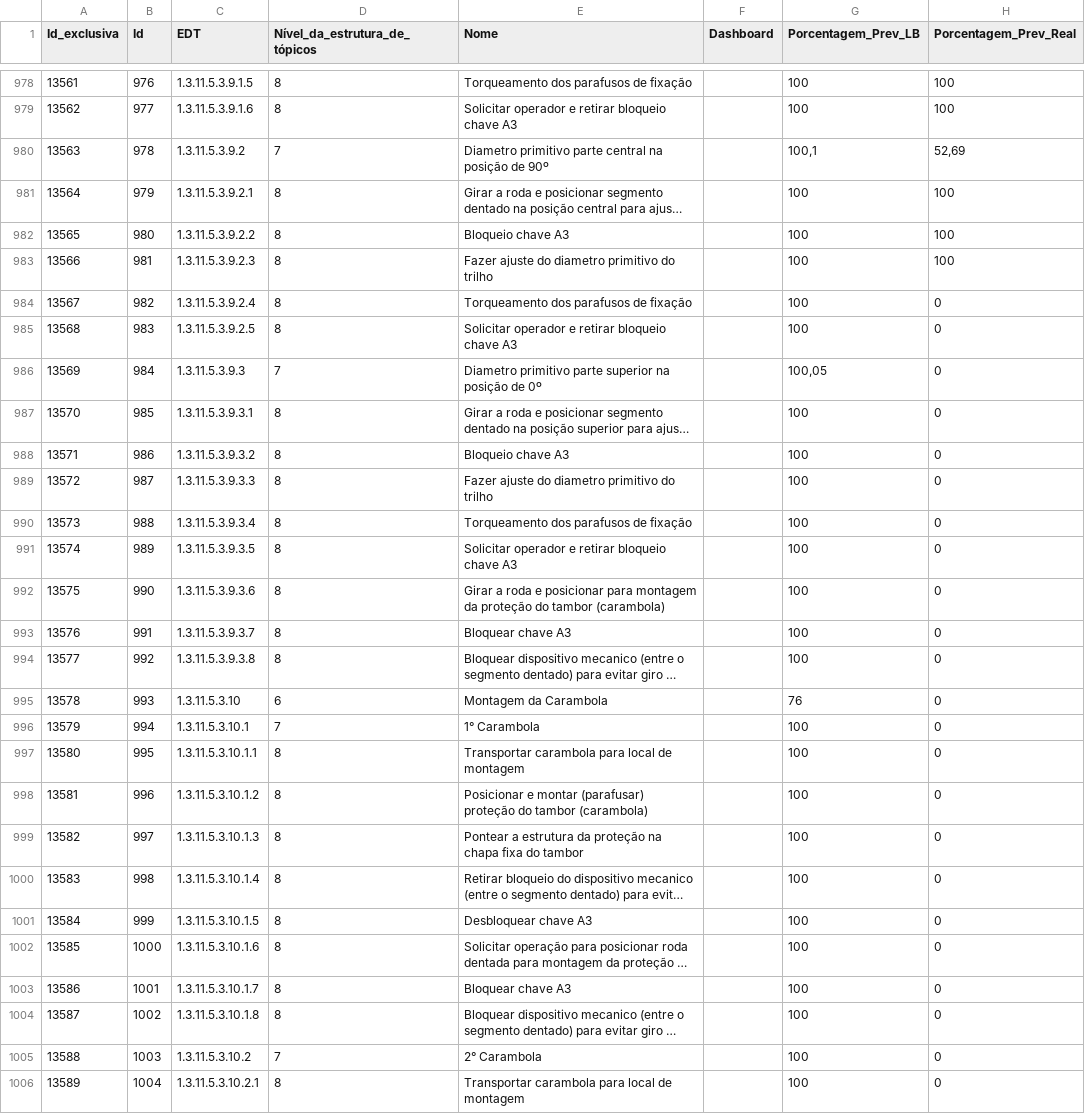
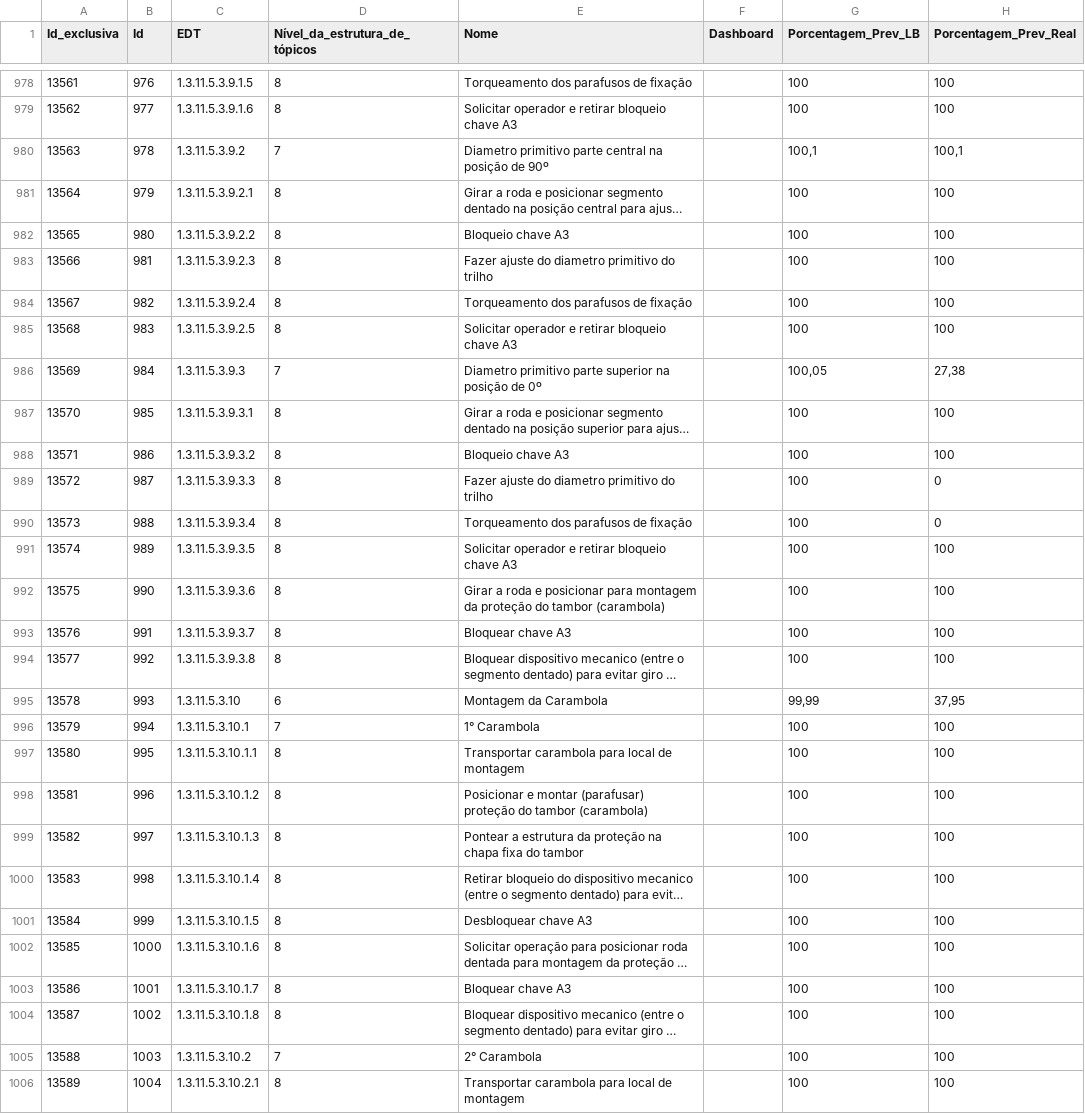
Before and after one commit to Lucas-dev98/Evolu-oParadaFria3, a CSV file: data/Project/250619 - Report - PFBT1.csv (was data/Project/250618 - Report - PFBT1.csv), drawn as a sheet; only a part is shown, gaps mark what is left out; long unchanged cells end in …; the diff covers the shown part only; the diff names each change by its address in the sheet, - before the commit and + after, or states it on an @@ line.

Commit message:
FEAT: Adding Report day 19-06-25

```diff
--- a/data/Project/250618 - Report - PFBT1.csv
+++ b/data/Project/250619 - Report - PFBT1.csv
-H980 (Porcentagem_Prev_Real): 52,69
+H980 (Porcentagem_Prev_Real): 100,1
-H984:H985 (Porcentagem_Prev_Real): 0
+H984:H985 (Porcentagem_Prev_Real): 100
-H986 (Porcentagem_Prev_Real): 0
+H986 (Porcentagem_Prev_Real): 27,38
-H987:H988 (Porcentagem_Prev_Real): 0
+H987:H988 (Porcentagem_Prev_Real): 100
-H991:H994 (Porcentagem_Prev_Real): 0
+H991:H994 (Porcentagem_Prev_Real): 100
-G995 (Porcentagem_Prev_LB): 76
+G995 (Porcentagem_Prev_LB): 99,99
-H995 (Porcentagem_Prev_Real): 0
+H995 (Porcentagem_Prev_Real): 37,95
-H996:H1006 (Porcentagem_Prev_Real): 0
+H996:H1006 (Porcentagem_Prev_Real): 100
```
Also changed, not shown: 131 edited cells elsewhere in this file, data/csv/frentes_filtrado.csv, data/csv/frentes_filtrado_corrigido.csv, 5 other files.
